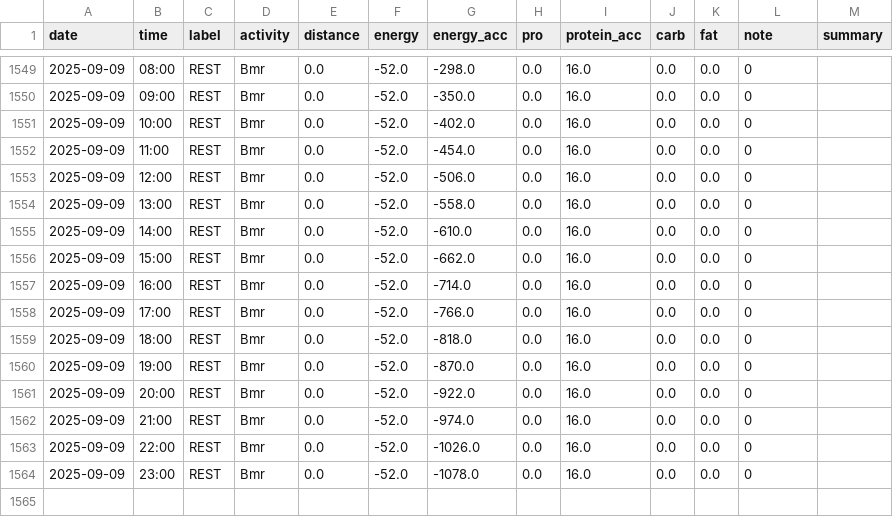
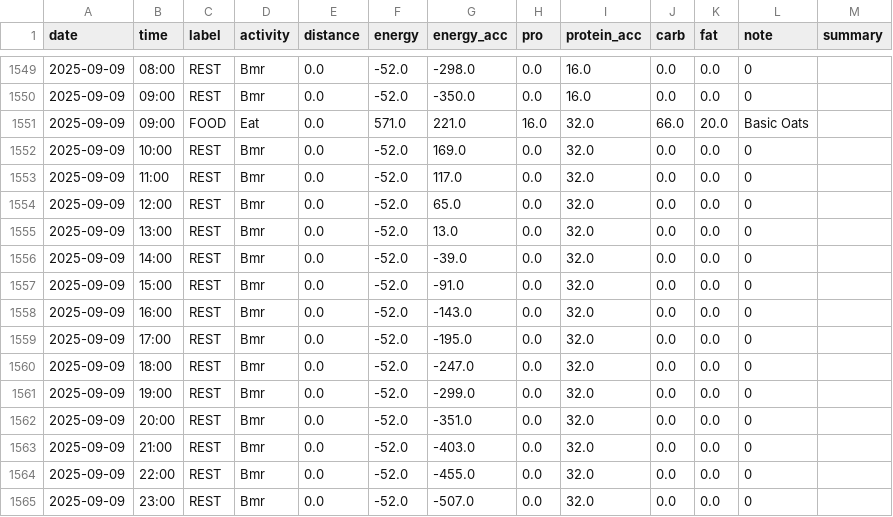
Before and after one commit to liecha/meRegAnno, a CSV file: data/updated-database-results.csv, drawn as a sheet; only a part is shown, gaps mark what is left out.

Commit message:
bmr passed and basal energy caclulations made better

```diff
--- a/data/updated-database-results.csv
+++ b/data/updated-database-results.csv
@@ -1550,15 +1550,16 @@ date,time,label,activity,distance,energy,energy_acc,pro,protein_acc,carb,fat,not
 2025-09-09,09:00,REST,Bmr,0.0,-52.0,-350.0,0.0,16.0,0.0,0.0,0,
-2025-09-09,10:00,REST,Bmr,0.0,-52.0,-402.0,0.0,16.0,0.0,0.0,0,
-2025-09-09,11:00,REST,Bmr,0.0,-52.0,-454.0,0.0,16.0,0.0,0.0,0,
-2025-09-09,12:00,REST,Bmr,0.0,-52.0,-506.0,0.0,16.0,0.0,0.0,0,
-2025-09-09,13:00,REST,Bmr,0.0,-52.0,-558.0,0.0,16.0,0.0,0.0,0,
-2025-09-09,14:00,REST,Bmr,0.0,-52.0,-610.0,0.0,16.0,0.0,0.0,0,
-2025-09-09,15:00,REST,Bmr,0.0,-52.0,-662.0,0.0,16.0,0.0,0.0,0,
-2025-09-09,16:00,REST,Bmr,0.0,-52.0,-714.0,0.0,16.0,0.0,0.0,0,
-2025-09-09,17:00,REST,Bmr,0.0,-52.0,-766.0,0.0,16.0,0.0,0.0,0,
-2025-09-09,18:00,REST,Bmr,0.0,-52.0,-818.0,0.0,16.0,0.0,0.0,0,
-2025-09-09,19:00,REST,Bmr,0.0,-52.0,-870.0,0.0,16.0,0.0,0.0,0,
-2025-09-09,20:00,REST,Bmr,0.0,-52.0,-922.0,0.0,16.0,0.0,0.0,0,
-2025-09-09,21:00,REST,Bmr,0.0,-52.0,-974.0,0.0,16.0,0.0,0.0,0,
-2025-09-09,22:00,REST,Bmr,0.0,-52.0,-1026.0,0.0,16.0,0.0,0.0,0,
-2025-09-09,23:00,REST,Bmr,0.0,-52.0,-1078.0,0.0,16.0,0.0,0.0,0,
+2025-09-09,09:00,FOOD,Eat,0.0,571.0,221.0,16.0,32.0,66.0,20.0,Basic Oats,
+2025-09-09,10:00,REST,Bmr,0.0,-52.0,169.0,0.0,32.0,0.0,0.0,0,
+2025-09-09,11:00,REST,Bmr,0.0,-52.0,117.0,0.0,32.0,0.0,0.0,0,
+2025-09-09,12:00,REST,Bmr,0.0,-52.0,65.0,0.0,32.0,0.0,0.0,0,
+2025-09-09,13:00,REST,Bmr,0.0,-52.0,13.0,0.0,32.0,0.0,0.0,0,
+2025-09-09,14:00,REST,Bmr,0.0,-52.0,-39.0,0.0,32.0,0.0,0.0,0,
+2025-09-09,15:00,REST,Bmr,0.0,-52.0,-91.0,0.0,32.0,0.0,0.0,0,
+2025-09-09,16:00,REST,Bmr,0.0,-52.0,-143.0,0.0,32.0,0.0,0.0,0,
+2025-09-09,17:00,REST,Bmr,0.0,-52.0,-195.0,0.0,32.0,0.0,0.0,0,
+2025-09-09,18:00,REST,Bmr,0.0,-52.0,-247.0,0.0,32.0,0.0,0.0,0,
+2025-09-09,19:00,REST,Bmr,0.0,-52.0,-299.0,0.0,32.0,0.0,0.0,0,
+2025-09-09,20:00,REST,Bmr,0.0,-52.0,-351.0,0.0,32.0,0.0,0.0,0,
+2025-09-09,21:00,REST,Bmr,0.0,-52.0,-403.0,0.0,32.0,0.0,0.0,0,
+2025-09-09,22:00,REST,Bmr,0.0,-52.0,-455.0,0.0,32.0,0.0,0.0,0,
+2025-09-09,23:00,REST,Bmr,0.0,-52.0,-507.0,0.0,32.0,0.0,0.0,0,
```
Also changed, not shown: 11 other files.
